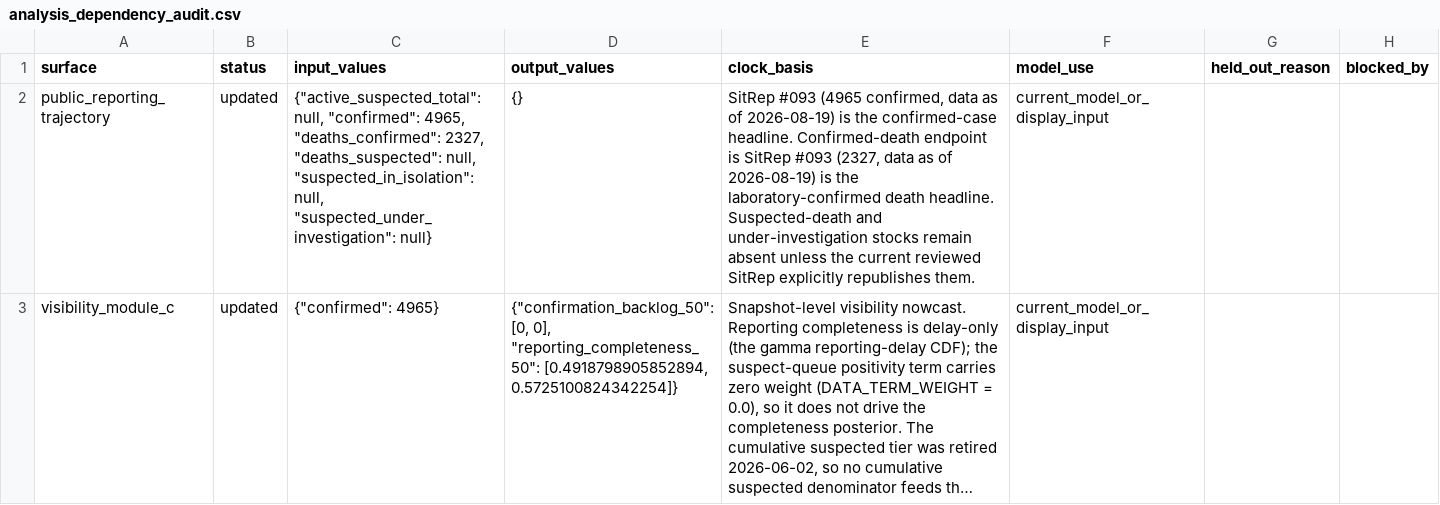
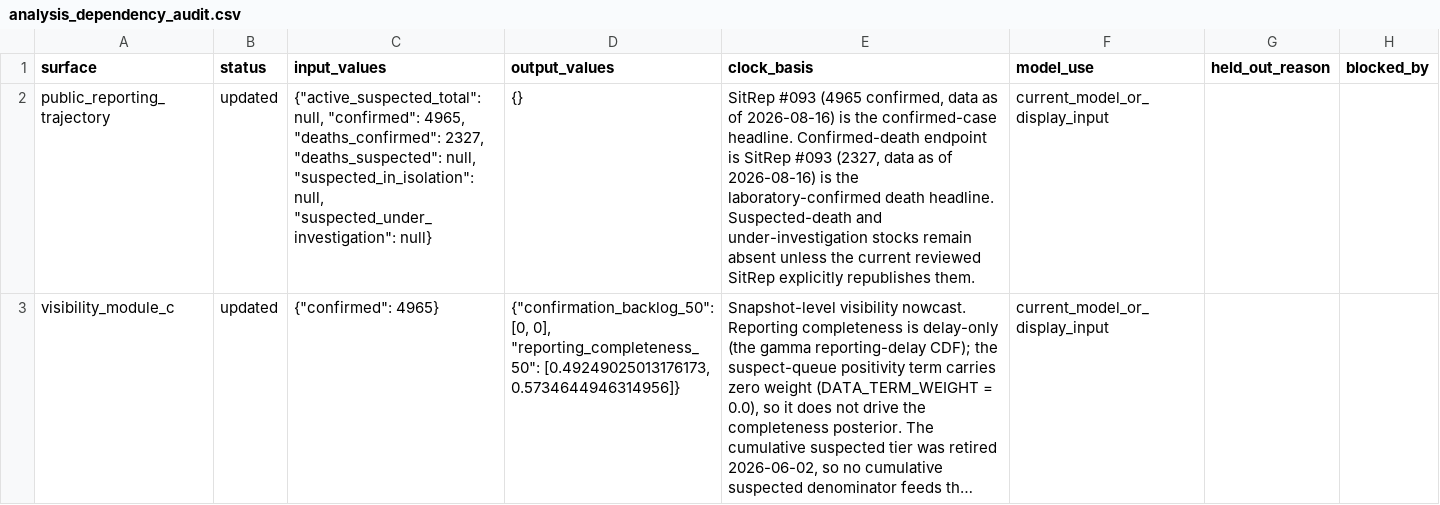
Before and after one commit to ArcedeDev/bdbv-2026-lovs, a CSV file: deliverables/public-health-dataset/analysis_dependency_audit.csv, drawn as a sheet; only a part is shown; long unchanged cells end in …; the diff covers the shown part only; the diff names each change by its address in the sheet, - before the commit and + after, or states it on an @@ line.

```diff
--- a/deliverables/public-health-dataset/analysis_dependency_audit.csv
+++ b/deliverables/public-health-dataset/analysis_dependency_audit.csv
-E2 (clock_basis): …as of 2026-08-19) is the confirmed-case headline. Confirmed-death endpoint is SitRep #093 (2327, data as of 2026-08-19) is the…
+E2 (clock_basis): …as of 2026-08-16) is the confirmed-case headline. Confirmed-death endpoint is SitRep #093 (2327, data as of 2026-08-16) is the…
-D3 (output_values): …0], "reporting_completeness_50": [0.4918798905852894, 0.5725100824342254]}
+D3 (output_values): …0], "reporting_completeness_50": [0.49249025013176173, 0.5734644946314956]}
```
Also changed, not shown: 2 edited cells elsewhere in this file, deliverables/public-health-dataset/model_outputs.csv, deliverables/public-health-dataset/public_claim_audit.csv, 32 other files.
